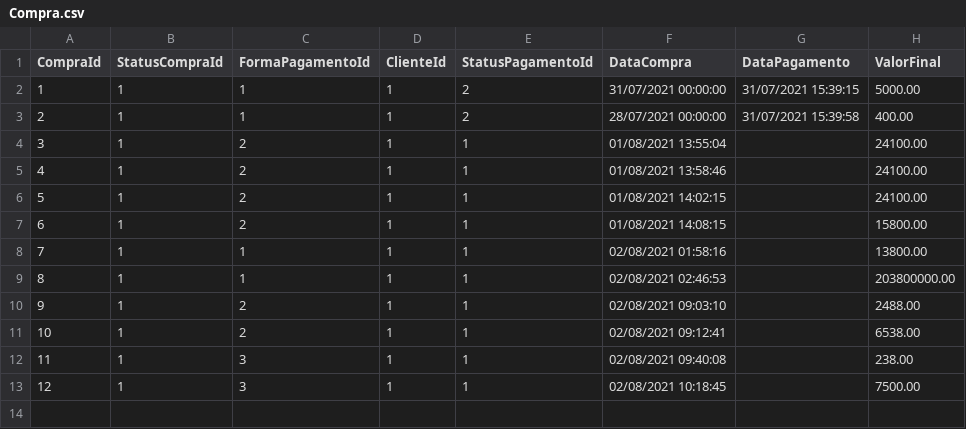
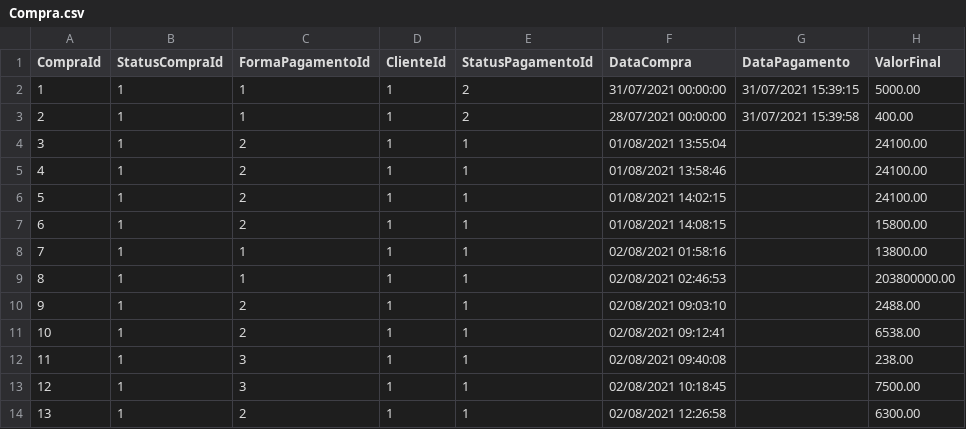
Before and after one commit to rafaelmessiah/single-experience, a CSV file: Tabelas/Compra.csv, drawn as a sheet.

```diff
--- a/Tabelas/Compra.csv
+++ b/Tabelas/Compra.csv
@@ -13 +13,2 @@ CompraId,StatusCompraId,FormaPagamentoId,ClienteId,StatusPagamentoId,DataCompra,
 12,1,3,1,1,02/08/2021 10:18:45,,7500.00
+13,1,2,1,1,02/08/2021 12:26:58,,6300.00
```
Also changed, not shown: Tabelas/Carrinho.csv, Tabelas/Produto.csv, 2 other files.
